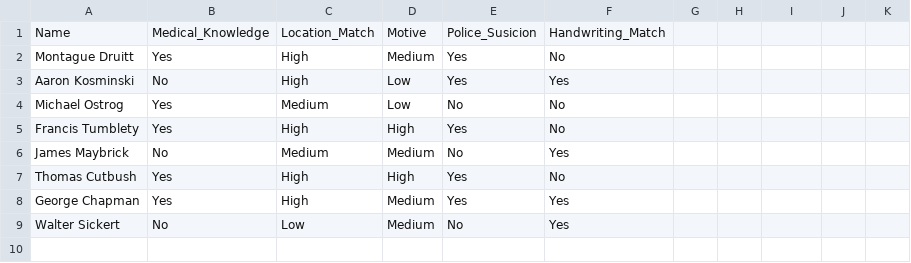
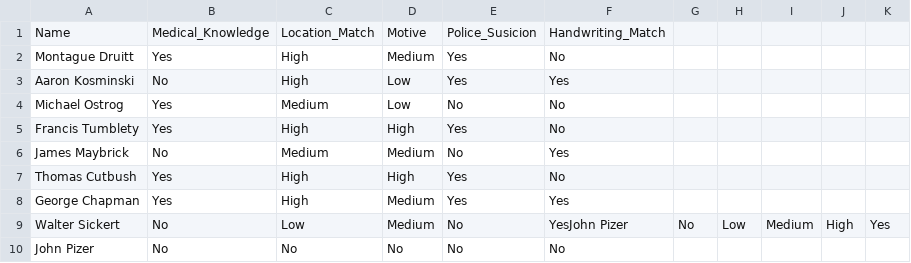
Before and after one commit to blovelace84/Jack-the-Ripper-Repo, a CSV file: jack_data.csv, drawn as a sheet.

```diff
--- a/jack_data.csv
+++ b/jack_data.csv
@@ -8,2 +8,3 @@ Thomas Cutbush,Yes,High,High,Yes,No
 George Chapman,Yes,High,Medium,Yes,Yes
-Walter Sickert,No,Low,Medium,No,Yes
+Walter Sickert,No,Low,Medium,No,YesJohn Pizer,No,Low,Medium,High,Yes
+John Pizer,No,No,No,No,No
```
Also changed, not shown: 17 other files.
